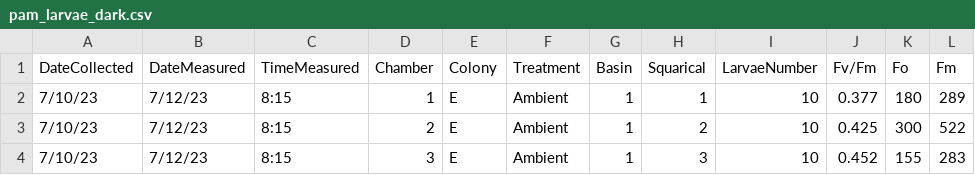
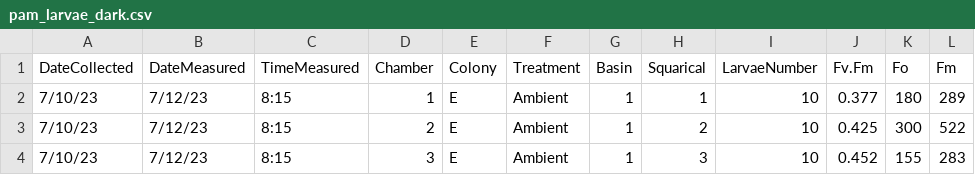
Before and after one commit to hputnam/Past_Heat_Treat, a CSV file: data/pam/pam_larvae_dark.csv, drawn as a sheet; only a part is shown.

```diff
--- a/data/pam/pam_larvae_dark.csv
+++ b/data/pam/pam_larvae_dark.csv
@@ -1,2 +1,2 @@
-DateCollected,DateMeasured,TimeMeasured,Chamber ,Colony,Treatment,Basin,Squarical,LarvaeNumber,Fv/Fm,Fo,Fm
+DateCollected,DateMeasured,TimeMeasured,Chamber ,Colony,Treatment,Basin,Squarical,LarvaeNumber,Fv.Fm,Fo,Fm
 7/10/23,7/12/23,8:15,1,E,Ambient ,1,1,10,0.377,180,289
```
Also changed, not shown: data/pr_sdr/PR_SDR_Sample_Info.csv, 17 other files.
